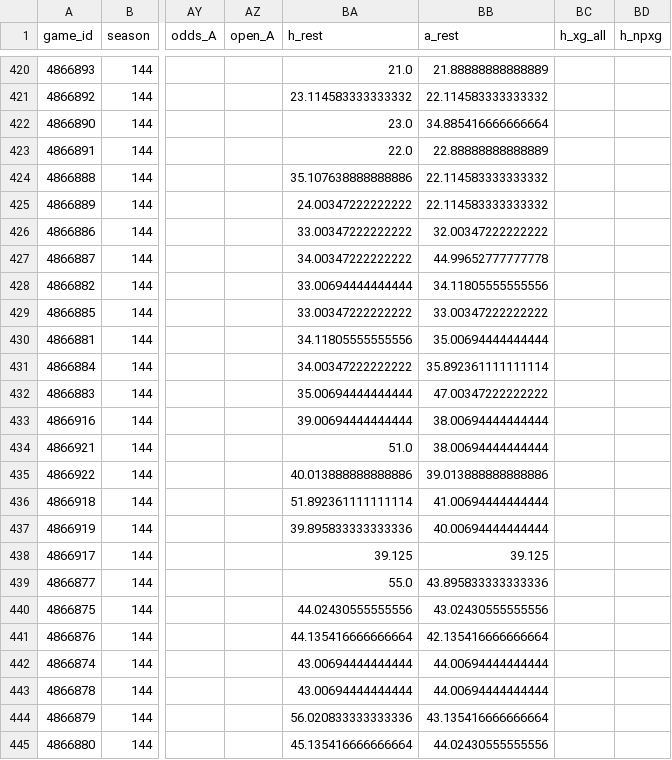
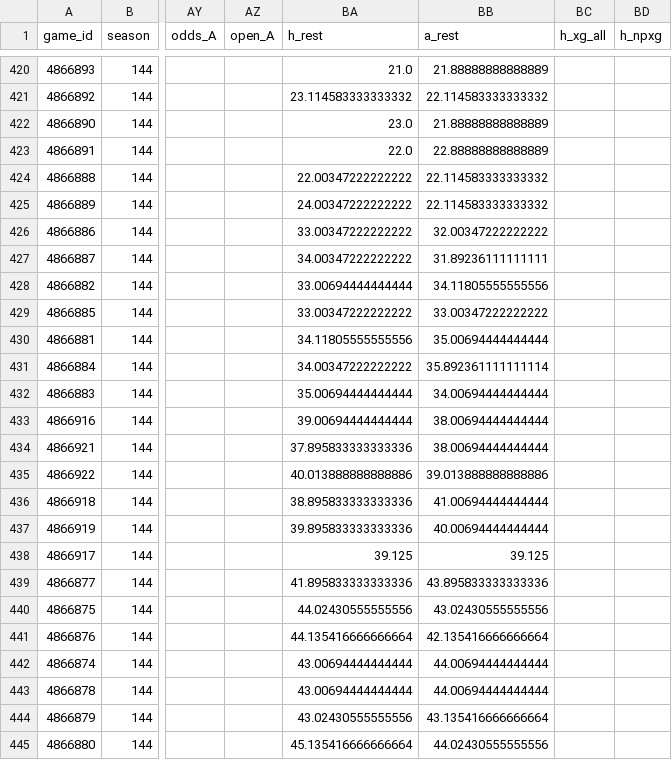
Before and after one commit to keereell/uae-bets, a CSV file: data/matches.csv, drawn as a sheet; only a part is shown, gaps mark what is left out; the diff covers the shown part only; the diff names each change by its address in the sheet, - before the commit and + after, or states it on an @@ line.

```diff
--- a/data/matches.csv
+++ b/data/matches.csv
-BB422 (a_rest): 34.885416666666664
+BB422 (a_rest): 21.88888888888889
-BA424 (h_rest): 35.107638888888886
+BA424 (h_rest): 22.00347222222222
-BB427 (a_rest): 44.99652777777778
+BB427 (a_rest): 31.89236111111111
-BB432 (a_rest): 47.00347222222222
+BB432 (a_rest): 34.00694444444444
-BA434 (h_rest): 51.0
+BA434 (h_rest): 37.895833333333336
-BA436 (h_rest): 51.892361111111114
+BA436 (h_rest): 38.895833333333336
-BA439 (h_rest): 55.0
+BA439 (h_rest): 41.895833333333336
-BA444 (h_rest): 56.020833333333336
+BA444 (h_rest): 43.02430555555556
```
Also changed, not shown: 57 edited cells elsewhere in this file, data/shots.csv, 2 other files.
